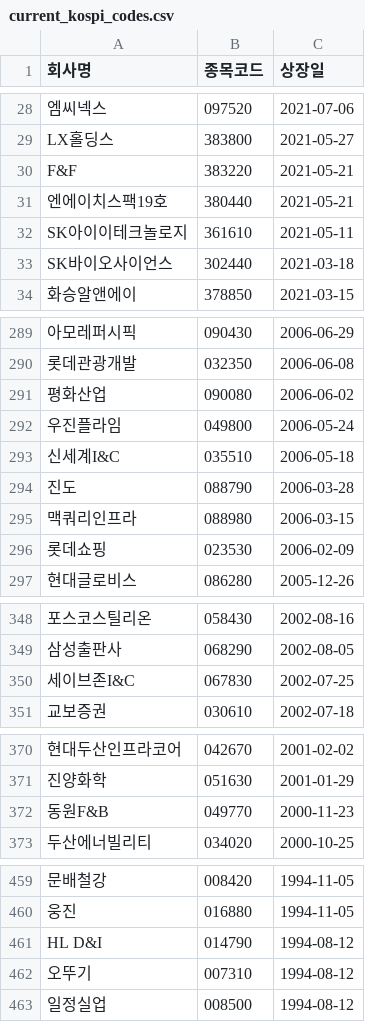
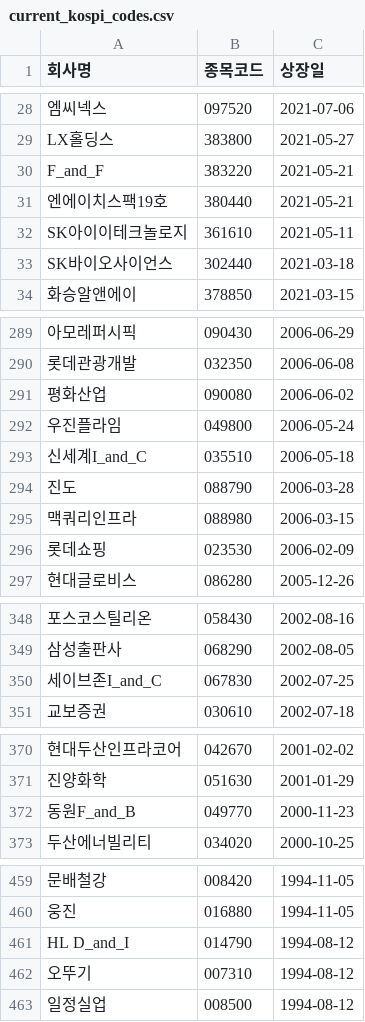
Before and after one commit to eseom31/Kis_Api_test, a CSV file: 4_SRC/current_kospi_codes.csv, drawn as a sheet; only a part is shown, gaps mark what is left out; the diff covers the shown part only; the diff names each change by its address in the sheet, - before the commit and + after, or states it on an @@ line.

```diff
--- a/4_SRC/current_kospi_codes.csv
+++ b/4_SRC/current_kospi_codes.csv
-A30 (회사명): F&F
+A30 (회사명): F_and_F
-A293 (회사명): 신세계I&C
+A293 (회사명): 신세계I_and_C
-A350 (회사명): 세이브존I&C
+A350 (회사명): 세이브존I_and_C
-A372 (회사명): 동원F&B
+A372 (회사명): 동원F_and_B
-A461 (회사명): HL D&I
+A461 (회사명): HL D_and_I
```
Also changed, not shown: 3 edited cells elsewhere in this file, 2 other files.
